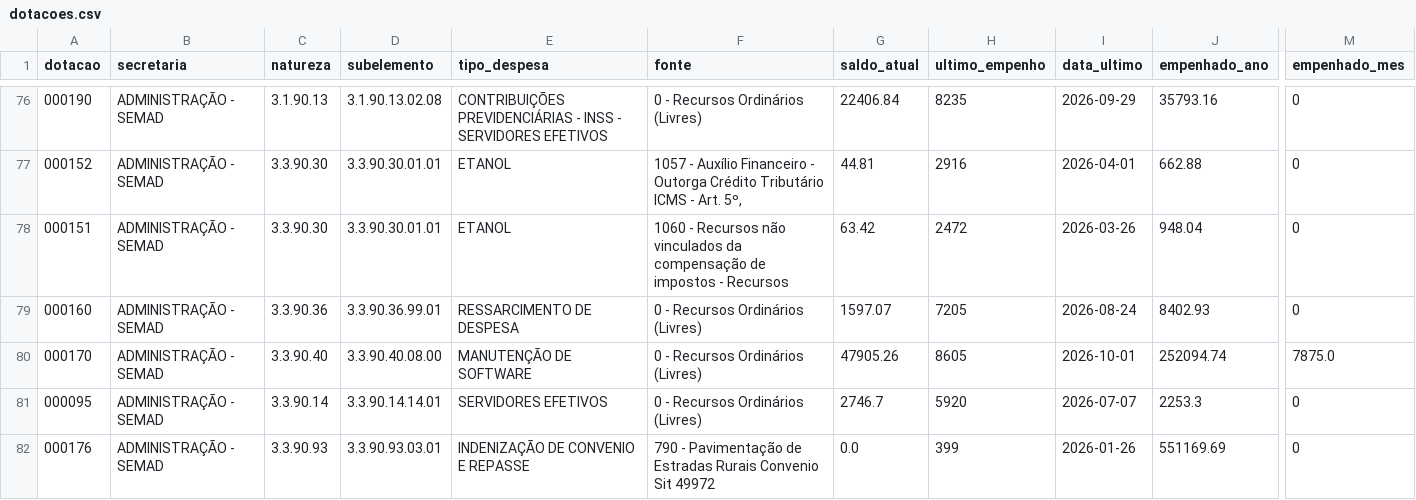
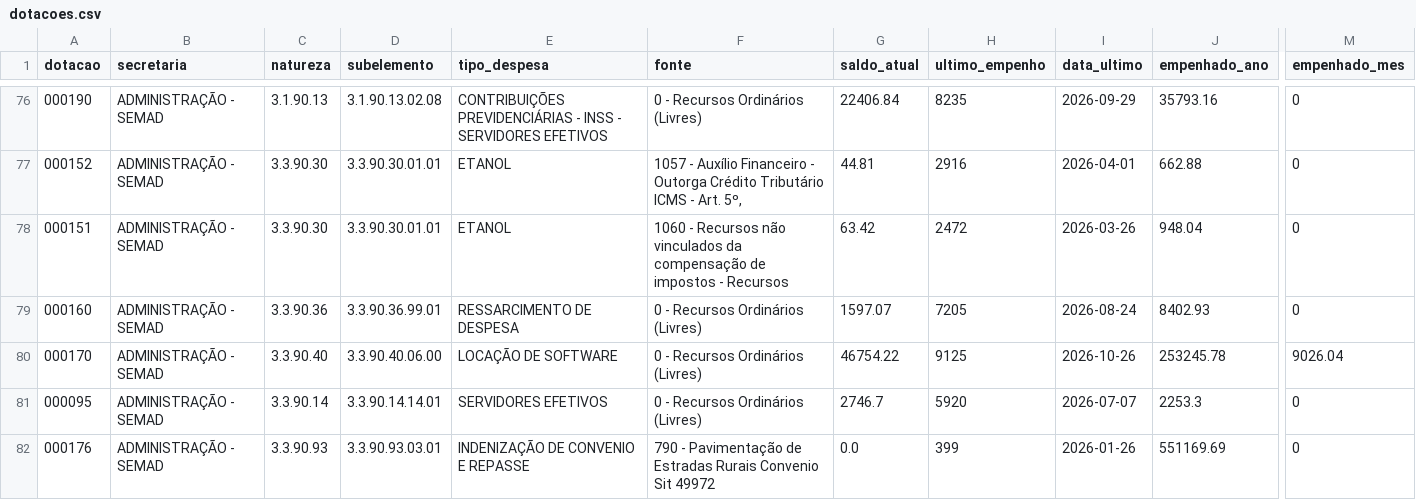
Before and after one commit to vagnerims2/painel-leopolis, a CSV file: data/dotacoes.csv, drawn as a sheet; only a part is shown, gaps mark what is left out; the diff names each change by its address in the sheet, - before the commit and + after, or states it on an @@ line.

```diff
--- a/data/dotacoes.csv
+++ b/data/dotacoes.csv
-D80 (subelemento): 3.3.90.40.08.00
+D80 (subelemento): 3.3.90.40.06.00
-E80 (tipo_despesa): MANUTENÇÃO DE SOFTWARE
+E80 (tipo_despesa): LOCAÇÃO DE SOFTWARE
-G80 (saldo_atual): 47905.26
+G80 (saldo_atual): 46754.22
-H80 (ultimo_empenho): 8605
+H80 (ultimo_empenho): 9125
-I80 (data_ultimo): 2026-10-01
+I80 (data_ultimo): 2026-10-26
-J80 (empenhado_ano): 252094.74
+J80 (empenhado_ano): 253245.78
-M80 (empenhado_mes): 7875.0
+M80 (empenhado_mes): 9026.04
```
Also changed, not shown: data/movimento.csv, data/saldo_fontes.csv, 6 other files.
